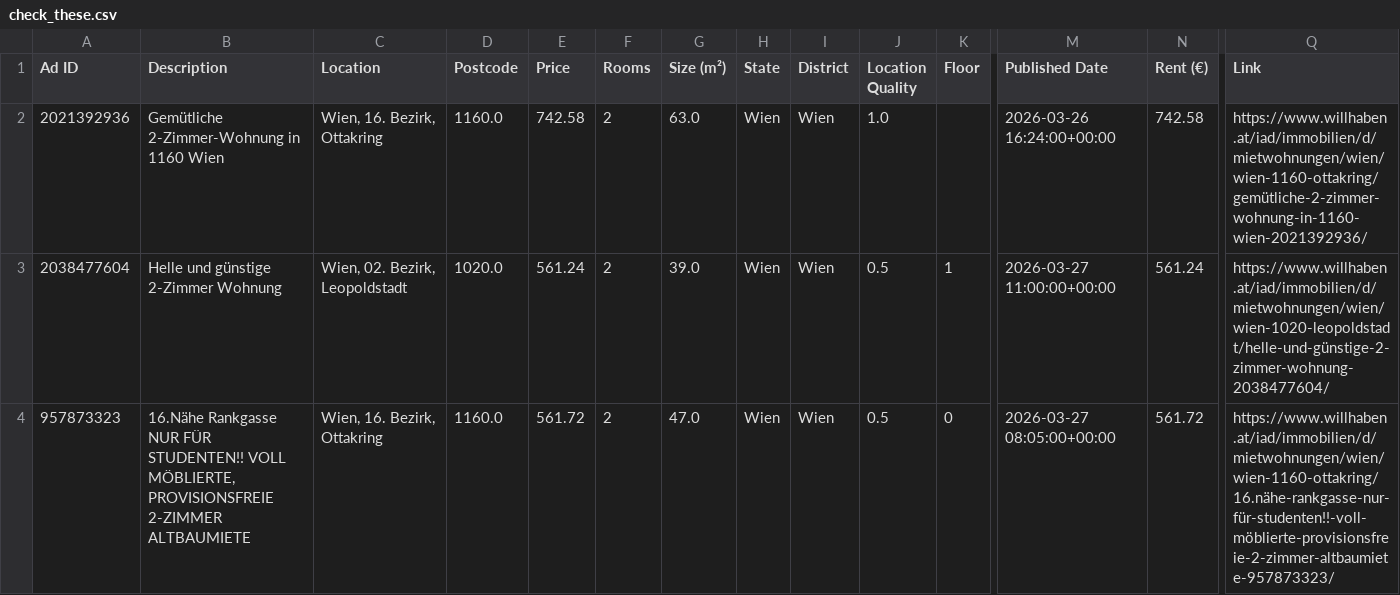
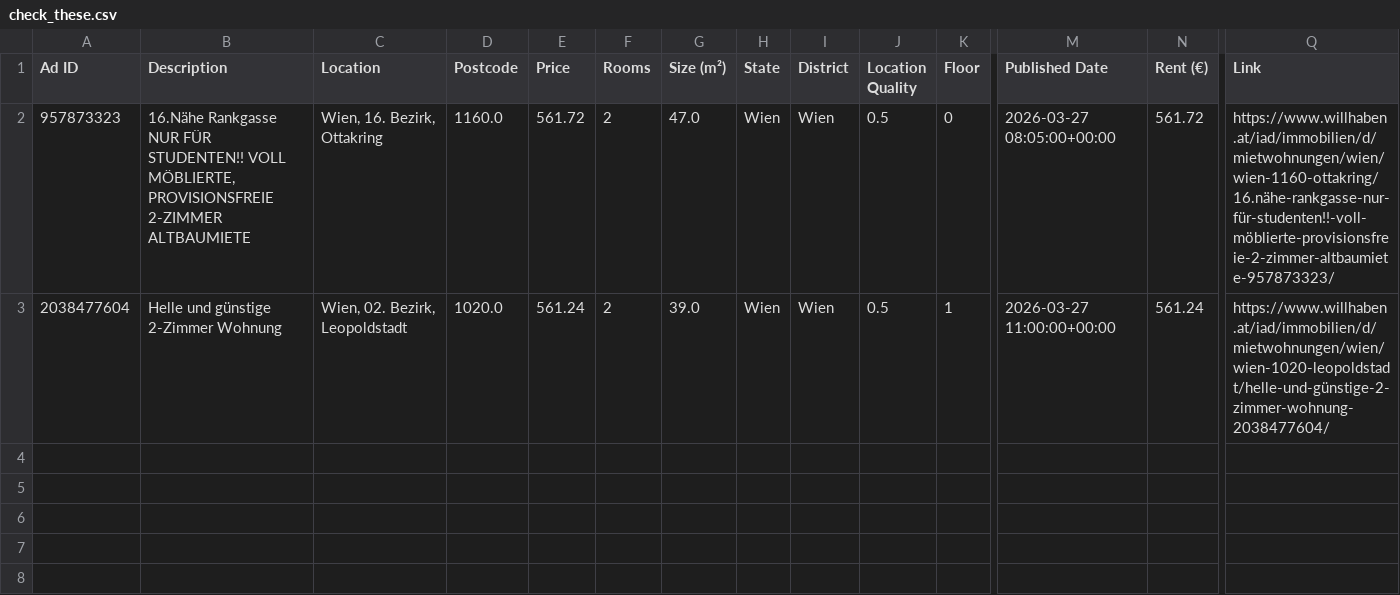
Before and after one commit to AthomsG/renting-in-vienna, a CSV file: check_these.csv, drawn as a sheet; only a part is shown, gaps mark what is left out; rows hold the shown columns only; the diff names each change by its address in the sheet, - before the commit and + after, or states it on an @@ line.

```diff
--- a/check_these.csv
+++ b/check_these.csv
-A2 (Ad ID): 2021392936
+A2 (Ad ID): 957873323
-B2 (Description): Gemütliche 2-Zimmer-Wohnung in 1160 Wien
+B2 (Description): 16.Nähe Rankgasse NUR FÜR STUDENTEN!! VOLL MÖBLIERTE, PROVISIONSFREIE 2-ZIMMER ALTBAUMIETE
-E2 (Price): 742.58
+E2 (Price): 561.72
-G2 (Size (m²)): 63.0
+G2 (Size (m²)): 47.0
-J2 (Location Quality): 1.0
+J2 (Location Quality): 0.5
-K2 (Floor): (empty)
+K2 (Floor): 0
-M2 (Published Date): 2026-03-26 16:24:00+00:00
+M2 (Published Date): 2026-03-27 08:05:00+00:00
-N2 (Rent (€)): 742.58
+N2 (Rent (€)): 561.72
-Q2 (Link): https://www.willhaben.at/iad/immobilien/d/mietwohnungen/wien/wien-1160-ottakring/gemütliche-2-zimmer-wohnung-in-1160-wien-2021392936/
+Q2 (Link): https://www.willhaben.at/iad/immobilien/d/mietwohnungen/wien/wien-1160-ottakring/16.nähe-rankgasse-nur-für-studenten!!-voll-möblierte-provisionsfreie-2-zimmer-altbaumiete-957873323/
-row 4: 957873323 | 16.Nähe Rankgasse NUR FÜR STUDENTEN!! VOLL MÖBLIERTE, PROVISIONSFREIE 2-ZIMMER ALTBAUMIETE | Wien, 16. Bezirk, Ottakring | 1160.0 | 561.72 | 2 | 47.0 | Wien | Wien | 0.5 | 0 | 2026-03-27 08:05:00+00:00 | 561.72 | https://www.willhaben.at/iad/immobilien/d/mietwohnungen/wien/wien-1160-ottakring/16.nähe-rankgasse-nur-für-studenten!!-voll-möblierte-provisionsfreie-2-zimmer-altbaumiete-957873323/
```
Also changed, not shown: listings/rental_data.csv, 1 other file.
